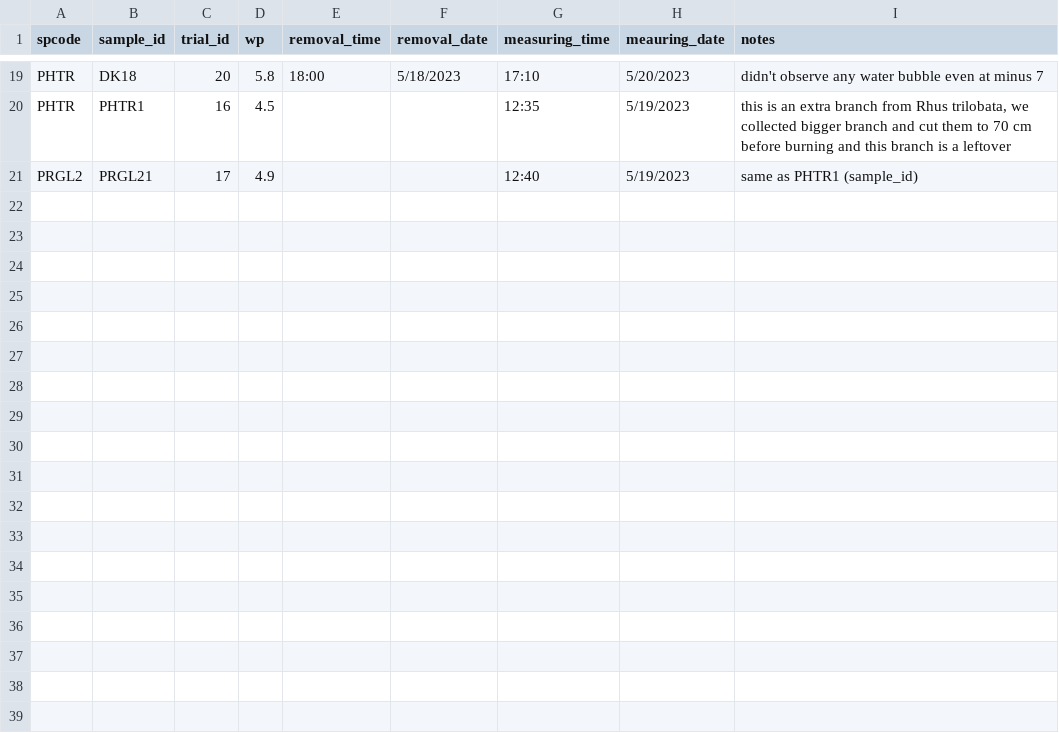
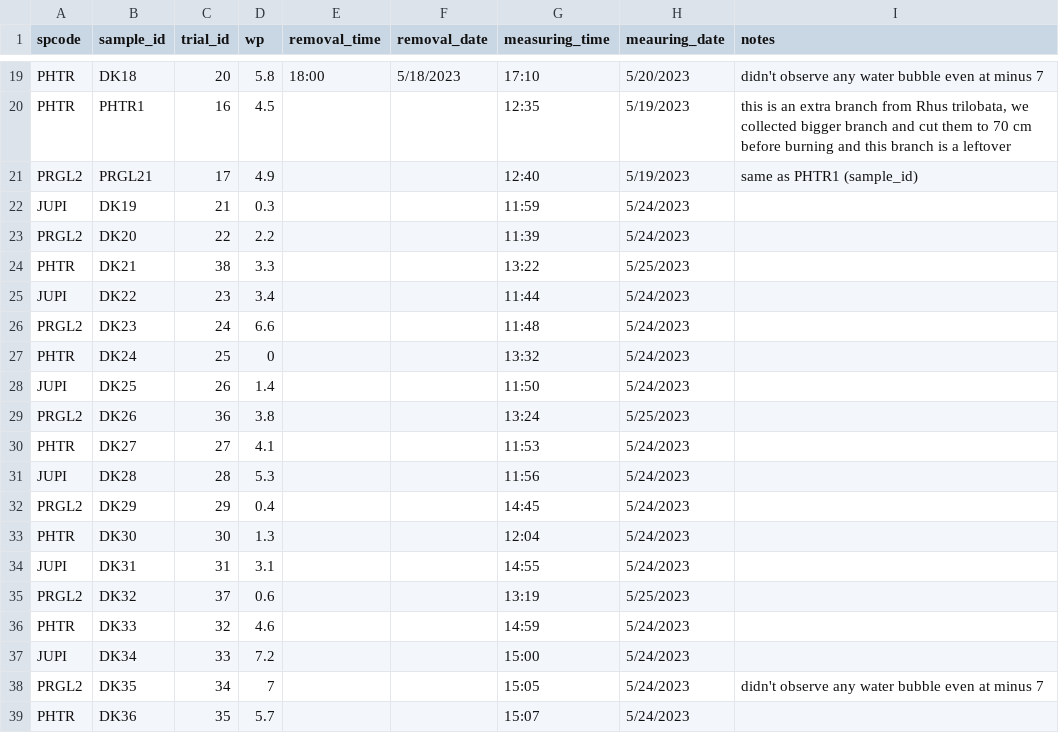
Before and after one commit to schwilklab/flam-psi, a CSV file: data/water_potentials.csv, drawn as a sheet; only a part is shown, gaps mark what is left out; the diff names each change by its address in the sheet, - before the commit and + after, or states it on an @@ line.

Commit message:
Added water potential data from second trip
Added all the data except removal time and removal date in
water_potentials.csv from second trip

```diff
--- a/data/water_potentials.csv
+++ b/data/water_potentials.csv
+row 22: JUPI | DK19 | 21 | 0.3 |  |  | 11:59 | 5/24/2023
+row 23: PRGL2 | DK20 | 22 | 2.2 |  |  | 11:39 | 5/24/2023
+row 24: PHTR | DK21 | 38 | 3.3 |  |  | 13:22 | 5/25/2023
+row 25: JUPI | DK22 | 23 | 3.4 |  |  | 11:44 | 5/24/2023
+row 26: PRGL2 | DK23 | 24 | 6.6 |  |  | 11:48 | 5/24/2023
+row 27: PHTR | DK24 | 25 | 0 |  |  | 13:32 | 5/24/2023
+row 28: JUPI | DK25 | 26 | 1.4 |  |  | 11:50 | 5/24/2023
+row 29: PRGL2 | DK26 | 36 | 3.8 |  |  | 13:24 | 5/25/2023
+row 30: PHTR | DK27 | 27 | 4.1 |  |  | 11:53 | 5/24/2023
+row 31: JUPI | DK28 | 28 | 5.3 |  |  | 11:56 | 5/24/2023
+row 32: PRGL2 | DK29 | 29 | 0.4 |  |  | 14:45 | 5/24/2023
+row 33: PHTR | DK30 | 30 | 1.3 |  |  | 12:04 | 5/24/2023
+row 34: JUPI | DK31 | 31 | 3.1 |  |  | 14:55 | 5/24/2023
+row 35: PRGL2 | DK32 | 37 | 0.6 |  |  | 13:19 | 5/25/2023
+row 36: PHTR | DK33 | 32 | 4.6 |  |  | 14:59 | 5/24/2023
+row 37: JUPI | DK34 | 33 | 7.2 |  |  | 15:00 | 5/24/2023
+row 38: PRGL2 | DK35 | 34 | 7 |  |  | 15:05 | 5/24/2023 | didn't observe any water bubble even at minus 7
+row 39: PHTR | DK36 | 35 | 5.7 |  |  | 15:07 | 5/24/2023
```
